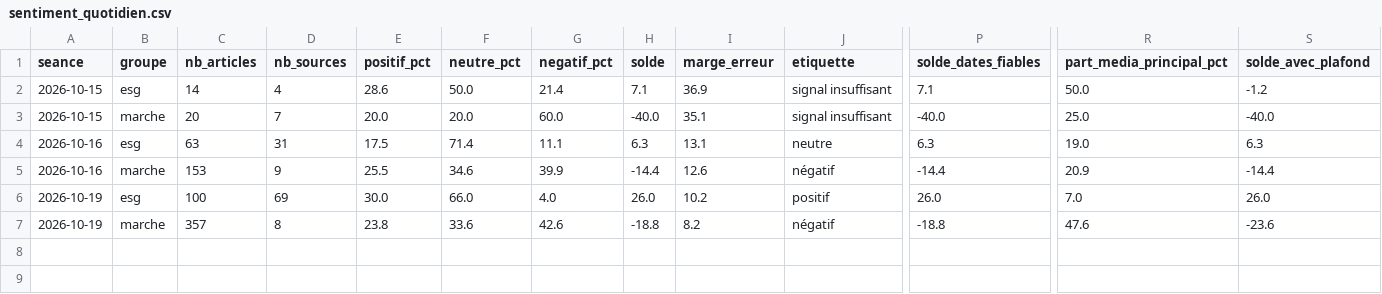
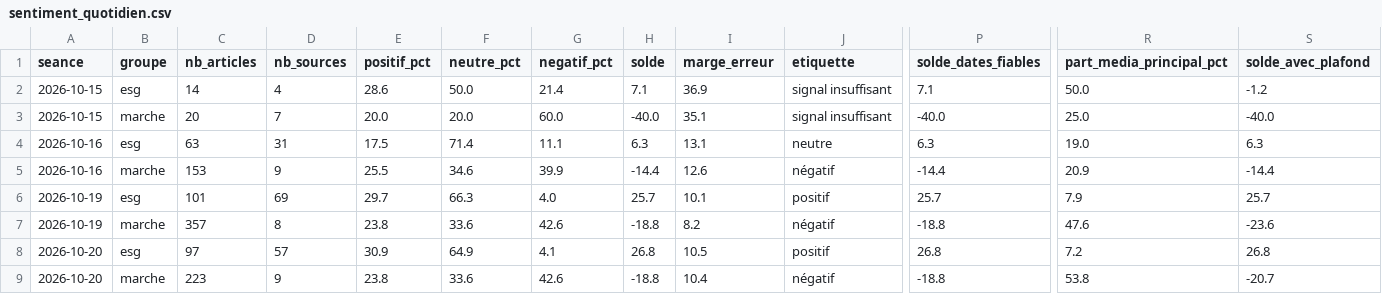
Before and after one commit to Gaaabbb444/contrepoint, a CSV file: data/sentiment_quotidien.csv, drawn as a sheet; only a part is shown, gaps mark what is left out; rows hold the shown columns only; the diff names each change by its address in the sheet, - before the commit and + after, or states it on an @@ line.

```diff
--- a/data/sentiment_quotidien.csv
+++ b/data/sentiment_quotidien.csv
-C6 (nb_articles): 100
+C6 (nb_articles): 101
-E6 (positif_pct): 30.0
+E6 (positif_pct): 29.7
-F6 (neutre_pct): 66.0
+F6 (neutre_pct): 66.3
-H6 (solde): 26.0
+H6 (solde): 25.7
-I6 (marge_erreur): 10.2
+I6 (marge_erreur): 10.1
-P6 (solde_dates_fiables): 26.0
+P6 (solde_dates_fiables): 25.7
-R6 (part_media_principal_pct): 7.0
+R6 (part_media_principal_pct): 7.9
-S6 (solde_avec_plafond): 26.0
+S6 (solde_avec_plafond): 25.7
+row 8: 2026-10-20 | esg | 97 | 57 | 30.9 | 64.9 | 4.1 | 26.8 | 10.5 | positif | 26.8 | 7.2 | 26.8
+row 9: 2026-10-20 | marche | 223 | 9 | 23.8 | 33.6 | 42.6 | -18.8 | 10.4 | négatif | -18.8 | 53.8 | -20.7
```
Also changed, not shown: data/journal_execution.csv, 8 other files.
